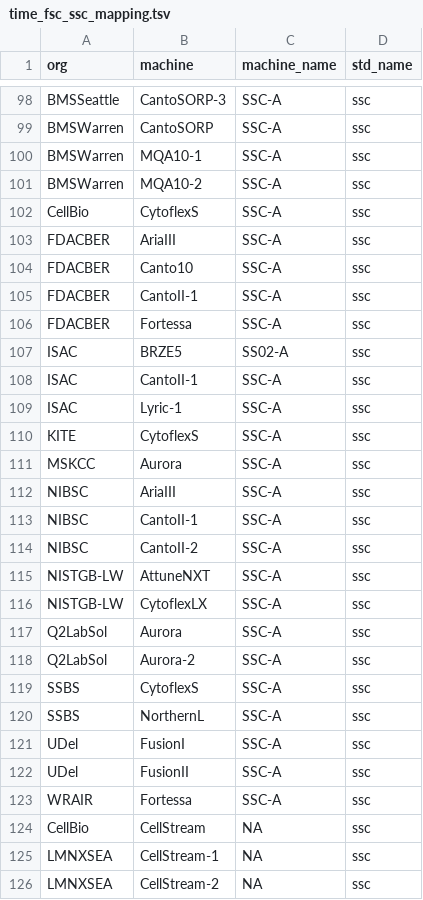
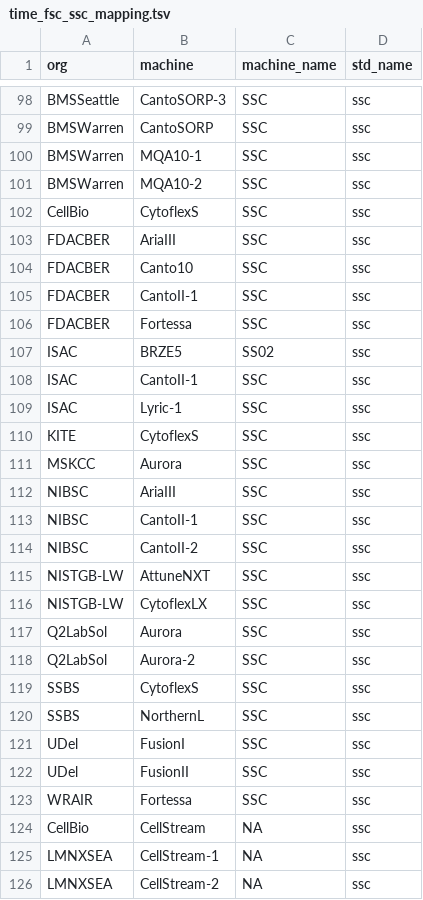
Before and after one commit to njd2/fcsc-cda, a TSV file: static/time_fsc_ssc_mapping.tsv, drawn as a sheet; only a part is shown, gaps mark what is left out; the diff covers the shown part only; the diff names each change by its address in the sheet, - before the commit and + after, or states it on an @@ line.

```diff
--- a/static/time_fsc_ssc_mapping.tsv
+++ b/static/time_fsc_ssc_mapping.tsv
-C98:C106 (machine_name): SSC-A
+C98:C106 (machine_name): SSC
-C107 (machine_name): SS02-A
+C107 (machine_name): SS02
-C108:C123 (machine_name): SSC-A
+C108:C123 (machine_name): SSC
```
Also changed, not shown: 50 edited cells elsewhere in this file, 4 other files.
